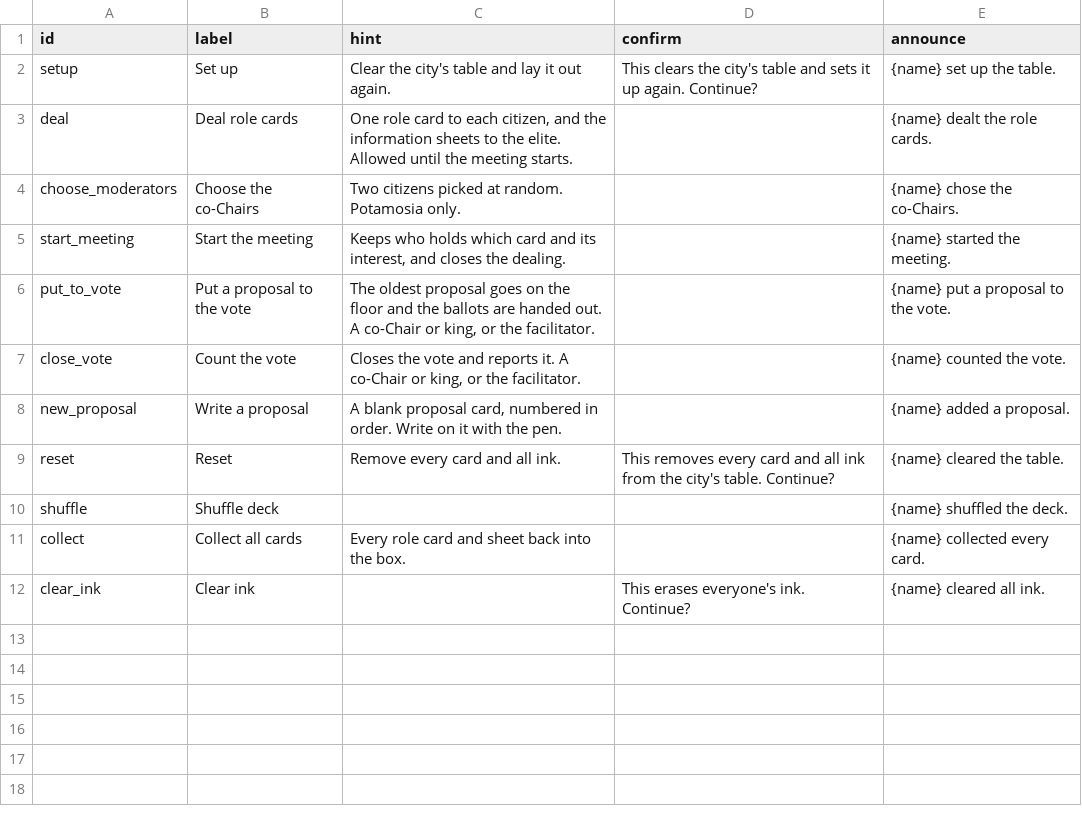
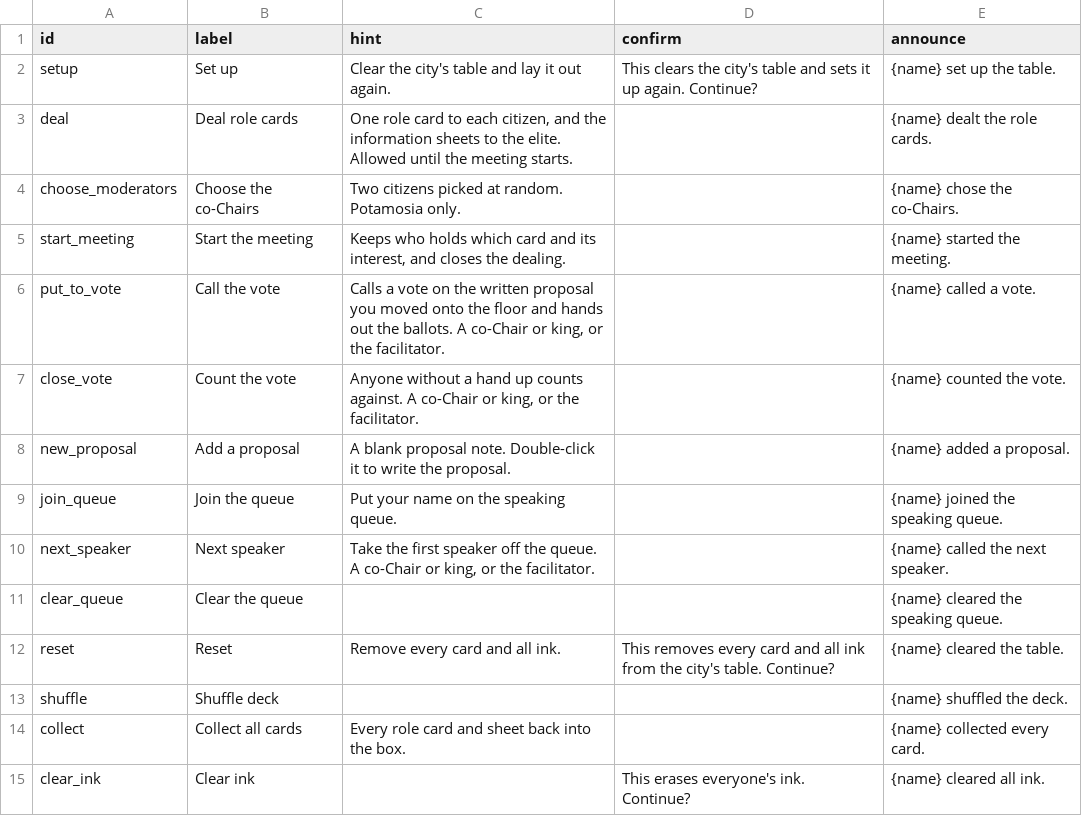
Before and after one commit to tperry17/Ethics-Sandbox-Virtual-Tabletop, a CSV file: content/exercises/democracy-simulation/buttons.csv, drawn as a sheet.

```diff
--- a/content/exercises/democracy-simulation/buttons.csv
+++ b/content/exercises/democracy-simulation/buttons.csv
@@ -5,5 +5,8 @@ choose_moderators,Choose the co-Chairs,"Two citizens picked at random. Potamosia
 start_meeting,Start the meeting,"Keeps who holds which card and its interest, and closes the dealing.",,{name} started the meeting.
-put_to_vote,Put a proposal to the vote,"The oldest proposal goes on the floor and the ballots are handed out. A co-Chair or king, or the facilitator.",,{name} put a proposal to the vote.
-close_vote,Count the vote,"Closes the vote and reports it. A co-Chair or king, or the facilitator.",,{name} counted the vote.
-new_proposal,Write a proposal,"A blank proposal card, numbered in order. Write on it with the pen.",,{name} added a proposal.
+put_to_vote,Call the vote,"Calls a vote on the written proposal you moved onto the floor and hands out the ballots. A co-Chair or king, or the facilitator.",,{name} called a vote.
+close_vote,Count the vote,"Anyone without a hand up counts against. A co-Chair or king, or the facilitator.",,{name} counted the vote.
+new_proposal,Add a proposal,"A blank proposal note. Double-click it to write the proposal.",,{name} added a proposal.
+join_queue,Join the queue,"Put your name on the speaking queue.",,{name} joined the speaking queue.
+next_speaker,Next speaker,"Take the first speaker off the queue. A co-Chair or king, or the facilitator.",,{name} called the next speaker.
+clear_queue,Clear the queue,,,{name} cleared the speaking queue.
 reset,Reset,Remove every card and all ink.,This removes every card and all ink from the city's table. Continue?,{name} cleared the table.
```
Also changed, not shown: 16 other files.
